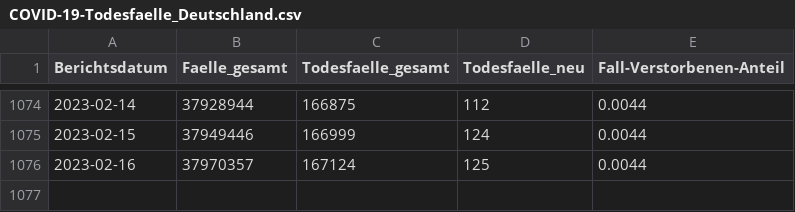
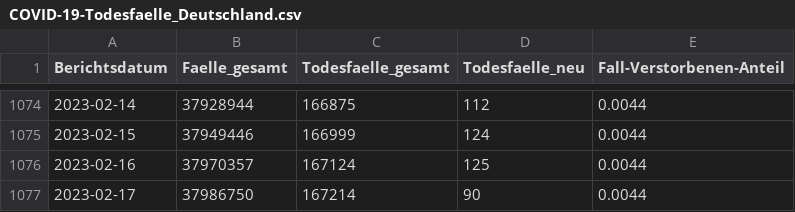
Before and after one commit to robert-koch-institut/COVID-19-Todesfaelle_in_Deutschland, a CSV file: COVID-19-Todesfaelle_Deutschland.csv, drawn as a sheet; only a part is shown, gaps mark what is left out.

```diff
--- a/COVID-19-Todesfaelle_Deutschland.csv
+++ b/COVID-19-Todesfaelle_Deutschland.csv
@@ -1076 +1076,2 @@ Berichtsdatum,Faelle_gesamt,Todesfaelle_gesamt,Todesfaelle_neu,Fall-Verstorbenen
 2023-02-16,37970357,167124,125,0.0044
+2023-02-17,37986750,167214,90,0.0044
```
Also changed, not shown: 1 other file.
